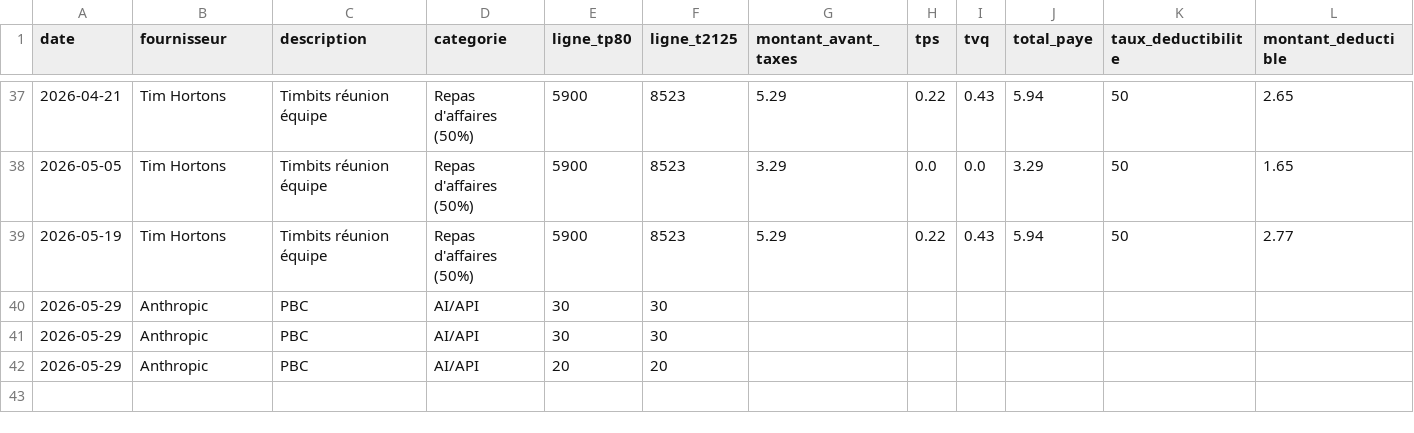
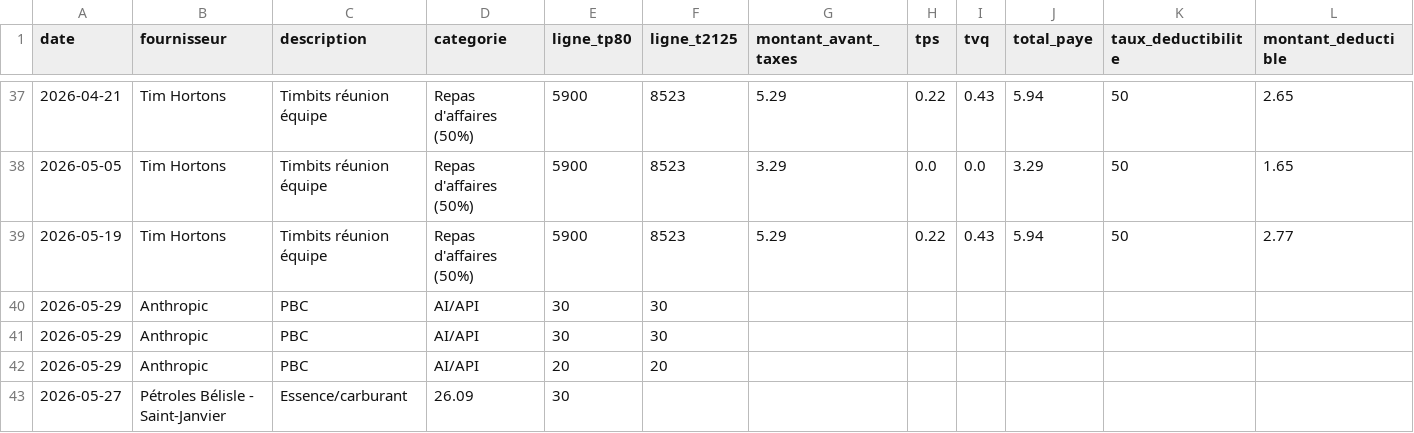
Before and after one commit to kchaouche17/billing-app, a CSV file: bisson-expert/logs/expenses-log.csv, drawn as a sheet; only a part is shown, gaps mark what is left out.

Commit message:
Log: expenses-log.csv

```diff
--- a/bisson-expert/logs/expenses-log.csv
+++ b/bisson-expert/logs/expenses-log.csv
@@ -42 +42,2 @@ date,fournisseur,description,categorie,ligne_tp80,ligne_t2125,montant_avant_taxe
 2026-05-29,Anthropic, PBC,AI/API,20,20
+2026-05-27,Pétroles Bélisle - Saint-Janvier,Essence/carburant,26.09,30
```
